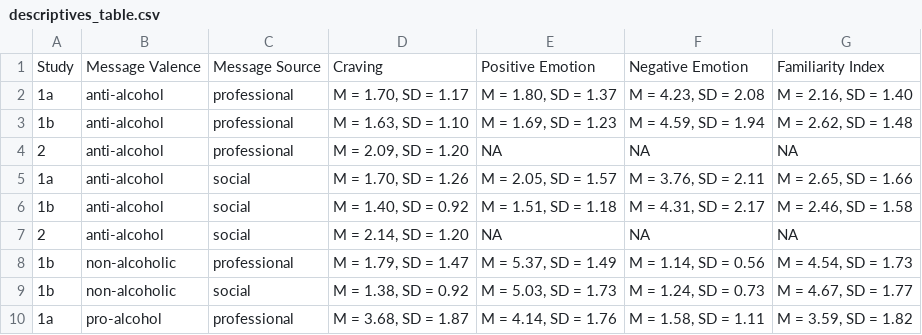
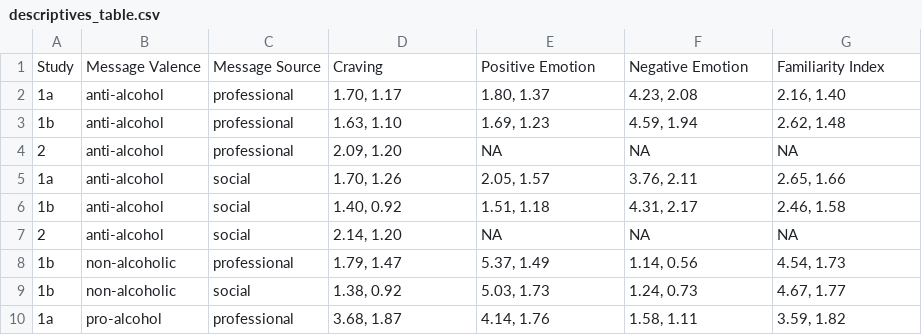
Before and after one commit to csch0lz/SocialLife, a CSV file: Tables/descriptives_table.csv, drawn as a sheet; only a part is shown; the diff covers the shown part only.

Commit message:
updated descriptives table

```diff
--- a/Tables/descriptives_table.csv
+++ b/Tables/descriptives_table.csv
@@ -1,10 +1,10 @@
 Study,Message Valence,Message Source,Craving,Positive Emotion,Negative Emotion,Familiarity Index
-1a,anti-alcohol,professional,"M = 1.70, SD = 1.17","M = 1.80, SD = 1.37","M = 4.23, SD = 2.08","M = 2.16, SD = 1.40"
-1b,anti-alcohol,professional,"M = 1.63, SD = 1.10","M = 1.69, SD = 1.23","M = 4.59, SD = 1.94","M = 2.62, SD = 1.48"
-2,anti-alcohol,professional,"M = 2.09, SD = 1.20",NA,NA,NA
-1a,anti-alcohol,social,"M = 1.70, SD = 1.26","M = 2.05, SD = 1.57","M = 3.76, SD = 2.11","M = 2.65, SD = 1.66"
-1b,anti-alcohol,social,"M = 1.40, SD = 0.92","M = 1.51, SD = 1.18","M = 4.31, SD = 2.17","M = 2.46, SD = 1.58"
-2,anti-alcohol,social,"M = 2.14, SD = 1.20",NA,NA,NA
-1b,non-alcoholic,professional,"M = 1.79, SD = 1.47","M = 5.37, SD = 1.49","M = 1.14, SD = 0.56","M = 4.54, SD = 1.73"
-1b,non-alcoholic,social,"M = 1.38, SD = 0.92","M = 5.03, SD = 1.73","M = 1.24, SD = 0.73","M = 4.67, SD = 1.77"
-1a,pro-alcohol,professional,"M = 3.68, SD = 1.87","M = 4.14, SD = 1.76","M = 1.58, SD = 1.11","M = 3.59, SD = 1.82"
+1a,anti-alcohol,professional,"1.70, 1.17","1.80, 1.37","4.23, 2.08","2.16, 1.40"
+1b,anti-alcohol,professional,"1.63, 1.10","1.69, 1.23","4.59, 1.94","2.62, 1.48"
+2,anti-alcohol,professional,"2.09, 1.20",NA,NA,NA
+1a,anti-alcohol,social,"1.70, 1.26","2.05, 1.57","3.76, 2.11","2.65, 1.66"
+1b,anti-alcohol,social,"1.40, 0.92","1.51, 1.18","4.31, 2.17","2.46, 1.58"
+2,anti-alcohol,social,"2.14, 1.20",NA,NA,NA
+1b,non-alcoholic,professional,"1.79, 1.47","5.37, 1.49","1.14, 0.56","4.54, 1.73"
+1b,non-alcoholic,social,"1.38, 0.92","5.03, 1.73","1.24, 0.73","4.67, 1.77"
+1a,pro-alcohol,professional,"3.68, 1.87","4.14, 1.76","1.58, 1.11","3.59, 1.82"
```
Also changed, not shown: 14 edited cells elsewhere in this file, 1 other file.
